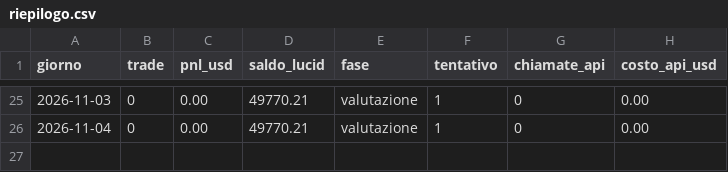
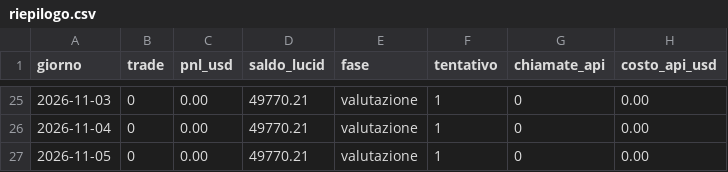
Before and after one commit to GabrieleSozio/AI-Trading, a CSV file: riepilogo.csv, drawn as a sheet; only a part is shown, gaps mark what is left out.

Commit message:
ai-trader 2026-11-05: 0 trade, +0.00 $, API 0.00 $

```diff
--- a/riepilogo.csv
+++ b/riepilogo.csv
@@ -26 +26,2 @@ giorno,trade,pnl_usd,saldo_lucid,fase,tentativo,chiamate_api,costo_api_usd
 2026-11-04,0,0.00,49770.21,valutazione,1,0,0.00
+2026-11-05,0,0.00,49770.21,valutazione,1,0,0.00
```
Also changed, not shown: 3 other files.
